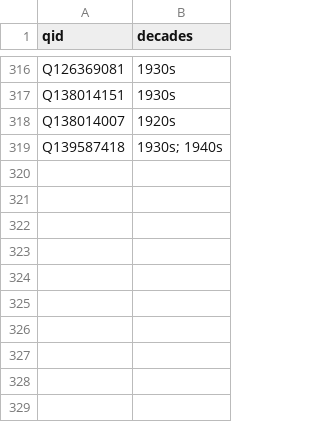
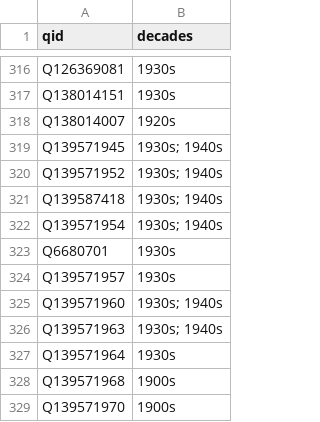
Before and after one commit to yalelibrary/constellations-data, a CSV file: wikidata-lists/decades.csv, drawn as a sheet; only a part is shown, gaps mark what is left out; the diff names each change by its address in the sheet, - before the commit and + after, or states it on an @@ line.

Commit message:
Update decades.csv

```diff
--- a/wikidata-lists/decades.csv
+++ b/wikidata-lists/decades.csv
+row 319: Q139571945 | 1930s; 1940s
+row 320: Q139571952 | 1930s; 1940s
+row 322: Q139571954 | 1930s; 1940s
+row 323: Q6680701 | 1930s
+row 324: Q139571957 | 1930s
+row 325: Q139571960 | 1930s; 1940s
+row 326: Q139571963 | 1930s; 1940s
+row 327: Q139571964 | 1930s
+row 328: Q139571968 | 1900s
+row 329: Q139571970 | 1900s
```
